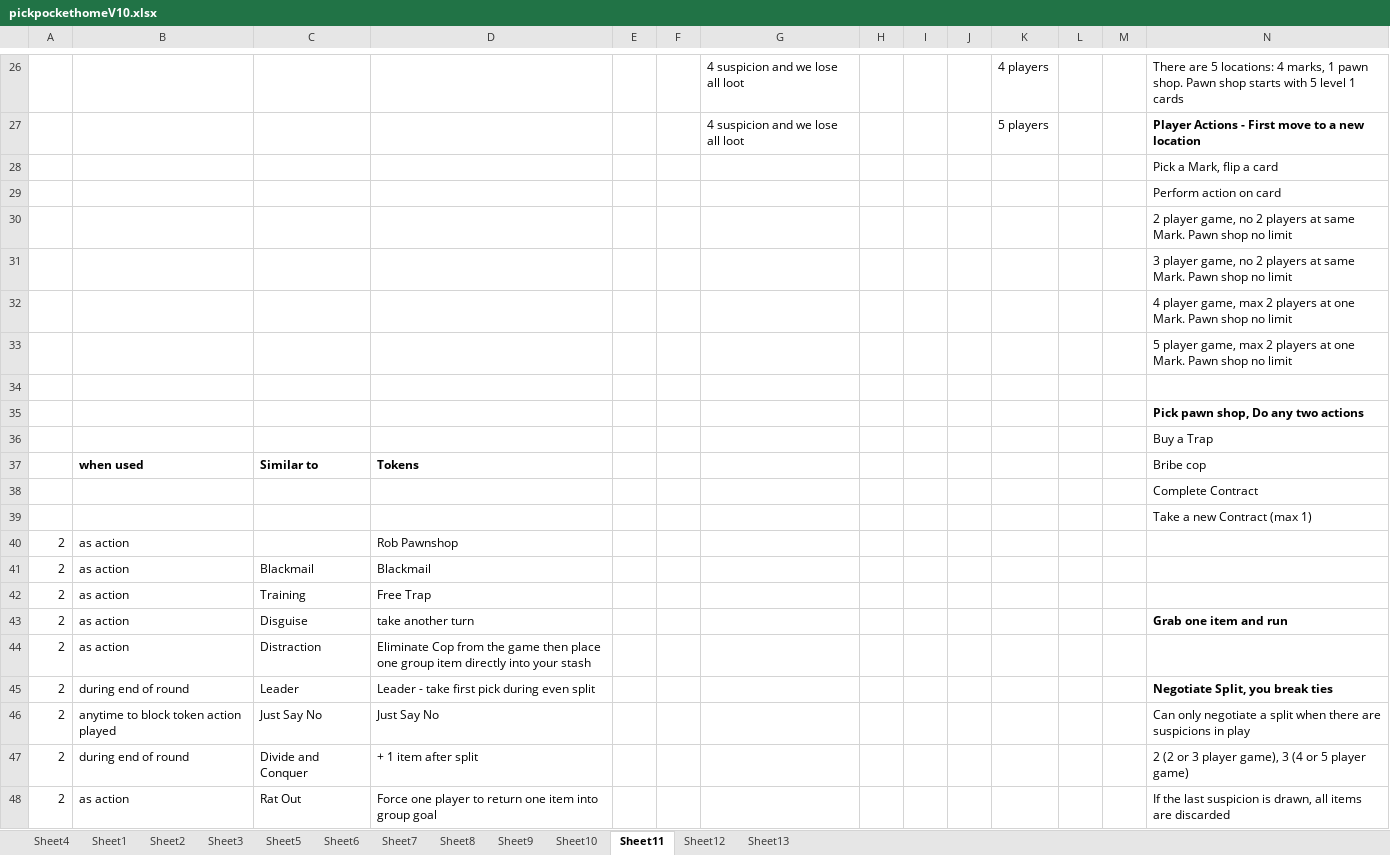
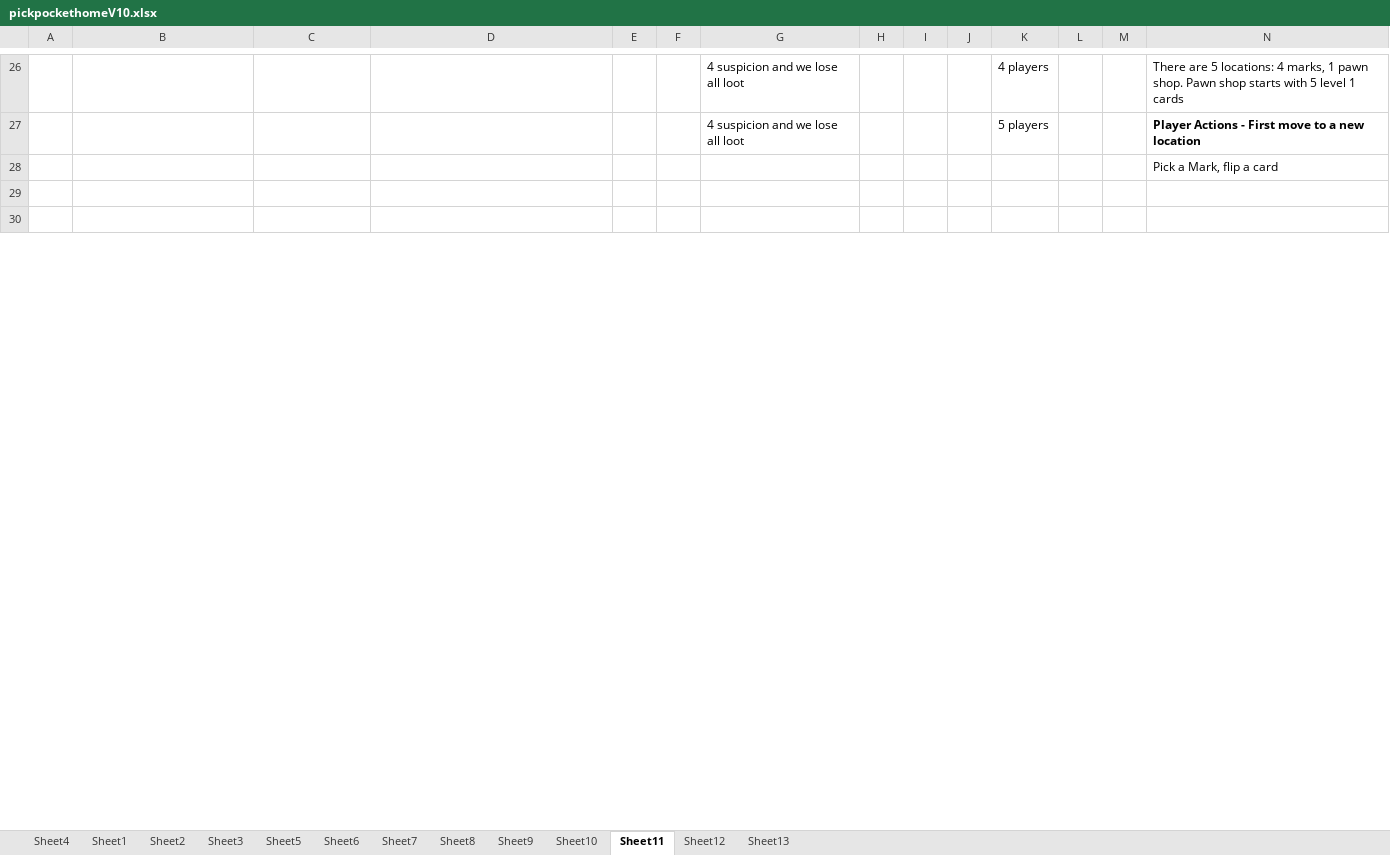
Before and after one commit to gmkagan/dsfrontend, an Excel workbook: pickpockethomeV10.xlsx, sheet Sheet11, drawn as a sheet; only a part is shown, gaps mark what is left out; the shorter side is filled out with more unchanged rows; values as stored, in another font and other column widths than the file's, no borders; removed rows and columns are numbered as before the commit, all else as after; rows hold the shown columns only; the diff covers the shown part only; the diff names each change by its address in the sheet, - before the commit and + after, or states it on an @@ line.

Commit message:
Add files via upload

```diff
--- a/pickpockethomeV10.xlsx (sheet Sheet11)
+++ b/pickpockethomeV10.xlsx (sheet Sheet11)
-row 29:  |  |  |  |  |  |  |  |  |  |  |  |  | Perform action on card
-row 30:  |  |  |  |  |  |  |  |  |  |  |  |  | 2 player game, no 2 players at same Mark. Pawn shop no limit
-row 31:  |  |  |  |  |  |  |  |  |  |  |  |  | 3 player game, no 2 players at same Mark. Pawn shop no limit
-row 32:  |  |  |  |  |  |  |  |  |  |  |  |  | 4 player game, max 2 players at one Mark. Pawn shop no limit
-row 33:  |  |  |  |  |  |  |  |  |  |  |  |  | 5 player game, max 2 players at one Mark. Pawn shop no limit
-row 35:  |  |  |  |  |  |  |  |  |  |  |  |  | Pick pawn shop, Do any two actions
-row 36:  |  |  |  |  |  |  |  |  |  |  |  |  | Buy a Trap
-row 37:  | when used | Similar to | Tokens |  |  |  |  |  |  |  |  |  | Bribe cop
-row 38:  |  |  |  |  |  |  |  |  |  |  |  |  | Complete Contract
-row 39:  |  |  |  |  |  |  |  |  |  |  |  |  | Take a new Contract (max 1)
-row 40: 2 | as action |  | Rob Pawnshop
-row 41: 2 | as action | Blackmail | Blackmail
-row 42: 2 | as action | Training | Free Trap
-row 43: 2 | as action | Disguise | take another turn |  |  |  |  |  |  |  |  |  | Grab one item and run
-row 44: 2 | as action | Distraction | Eliminate Cop from the game then place one group item directly into your stash
-row 45: 2 | during end of round | Leader | Leader - take first pick during even split |  |  |  |  |  |  |  |  |  | Negotiate Split, you break ties
-row 46: 2 | anytime to block token action played | Just Say No | Just Say No |  |  |  |  |  |  |  |  |  | Can only negotiate a split when there are suspicions in play
-row 47: 2 | during end of round | Divide and Conquer | + 1 item after split |  |  |  |  |  |  |  |  |  | 2 (2 or 3 player game), 3 (4 or 5 player game)
-row 48: 2 | as action | Rat Out | Force one player to return one item into group goal |  |  |  |  |  |  |  |  |  | If the last suspicion is drawn, all items are discarded
```
Also changed, not shown: 33 added rows, 42 removed rows and 23 edited cells elsewhere in this sheet, sheet Sheet2.
